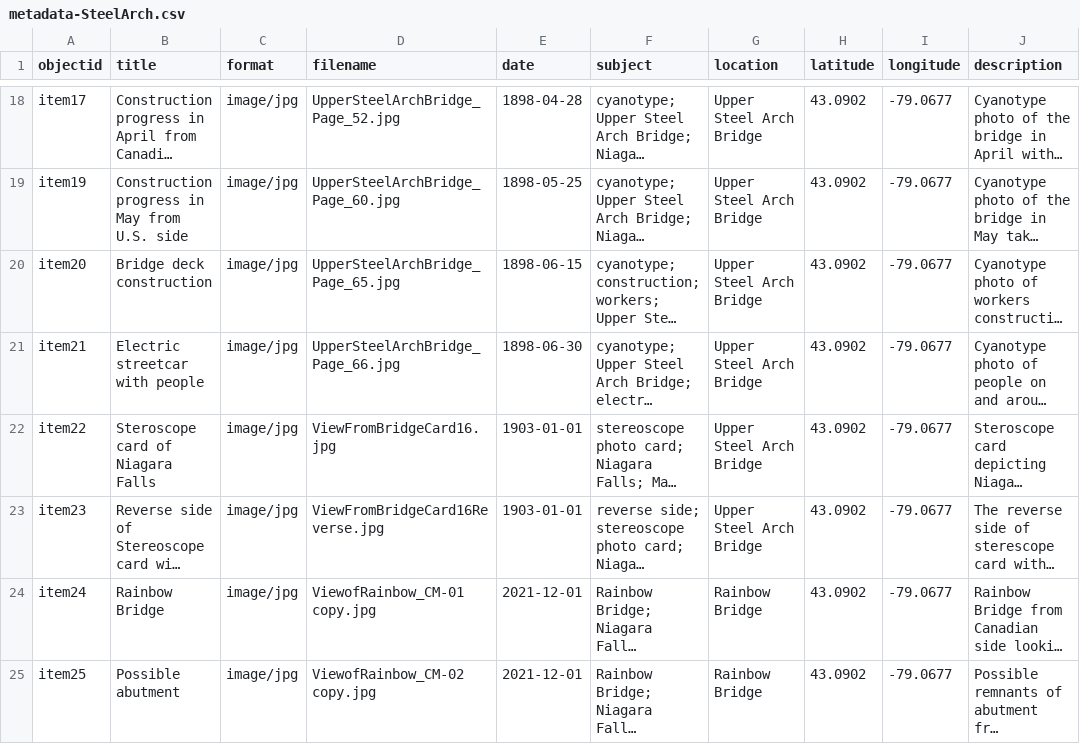
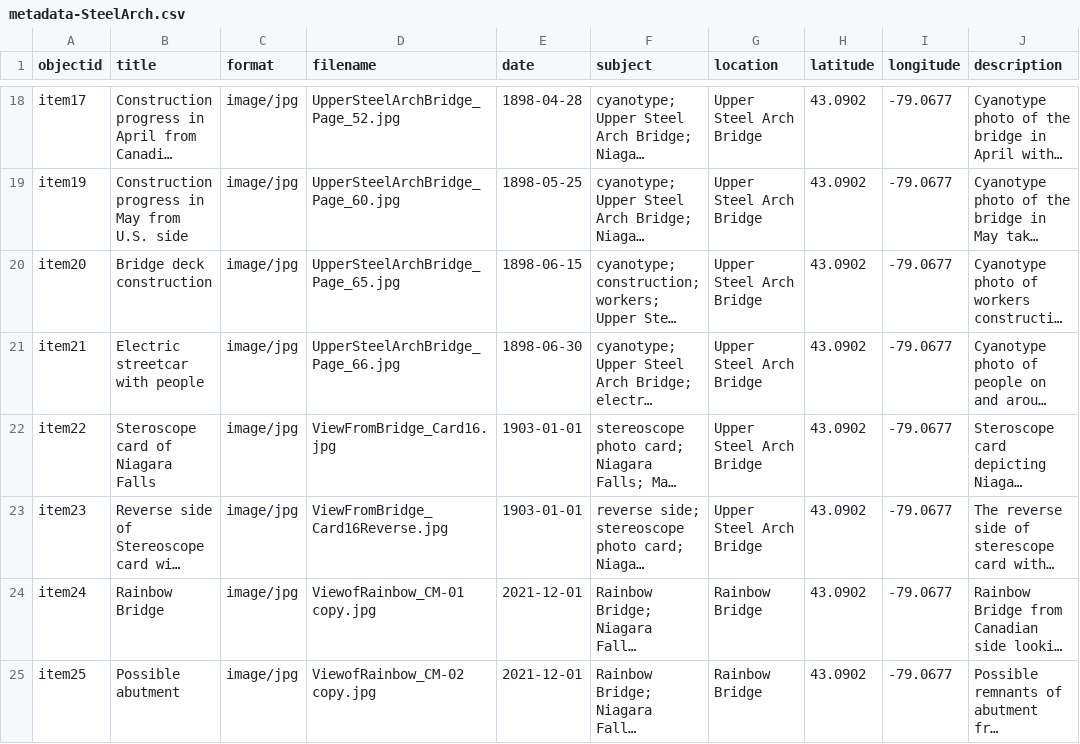
Before and after one commit to Chris-tea1/Upper-Steel-Arch-Bridge-in-Cyanotype, a CSV file: _data/metadata-SteelArch.csv, drawn as a sheet; only a part is shown, gaps mark what is left out; long unchanged cells end in …; the diff names each change by its address in the sheet, - before the commit and + after, or states it on an @@ line.

Commit message:
Add files via upload

```diff
--- a/_data/metadata-SteelArch.csv
+++ b/_data/metadata-SteelArch.csv
-D22 (filename): ViewFromBridgeCard16.jpg
+D22 (filename): ViewFromBridge_Card16.jpg
-D23 (filename): ViewFromBridgeCard16Reverse.jpg
+D23 (filename): ViewFromBridge_Card16Reverse.jpg
```
